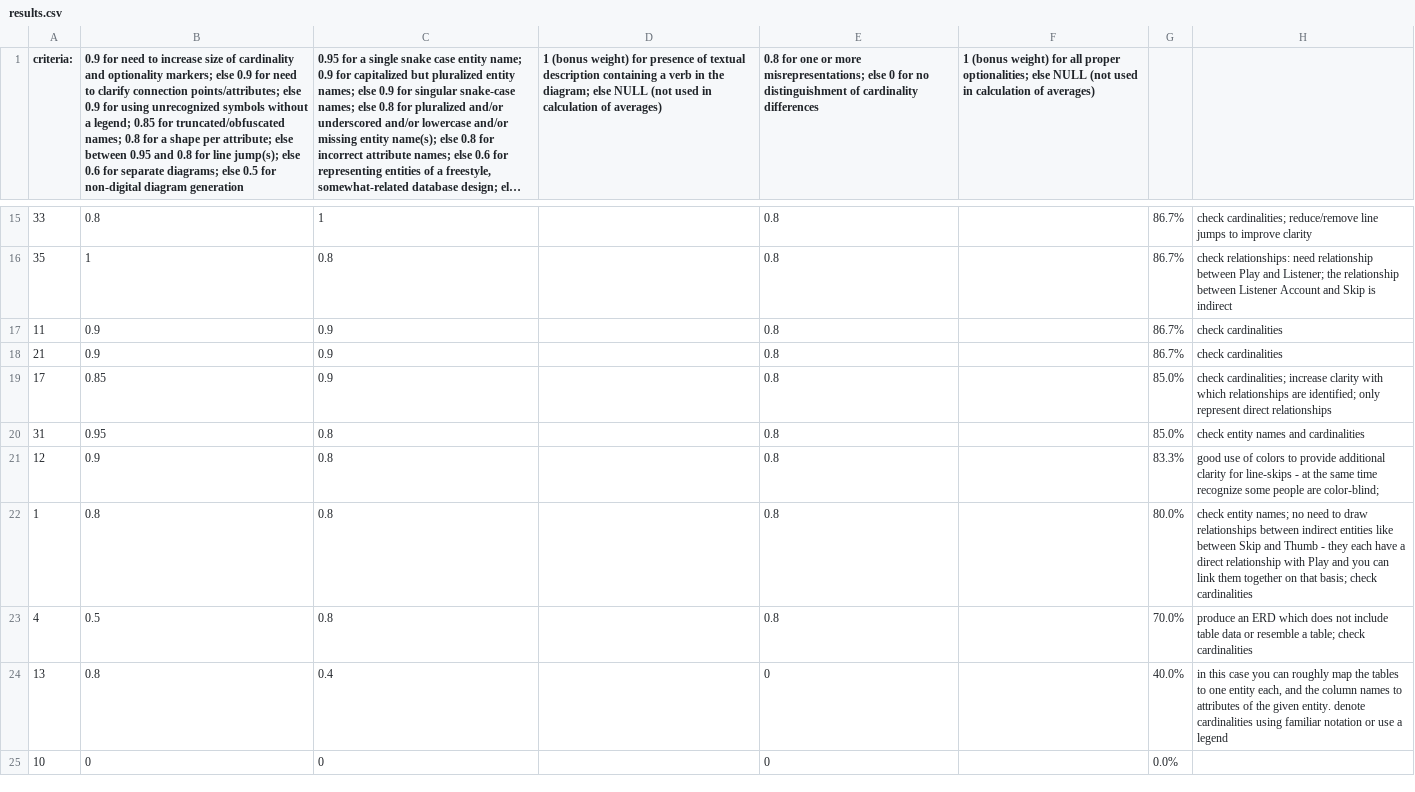
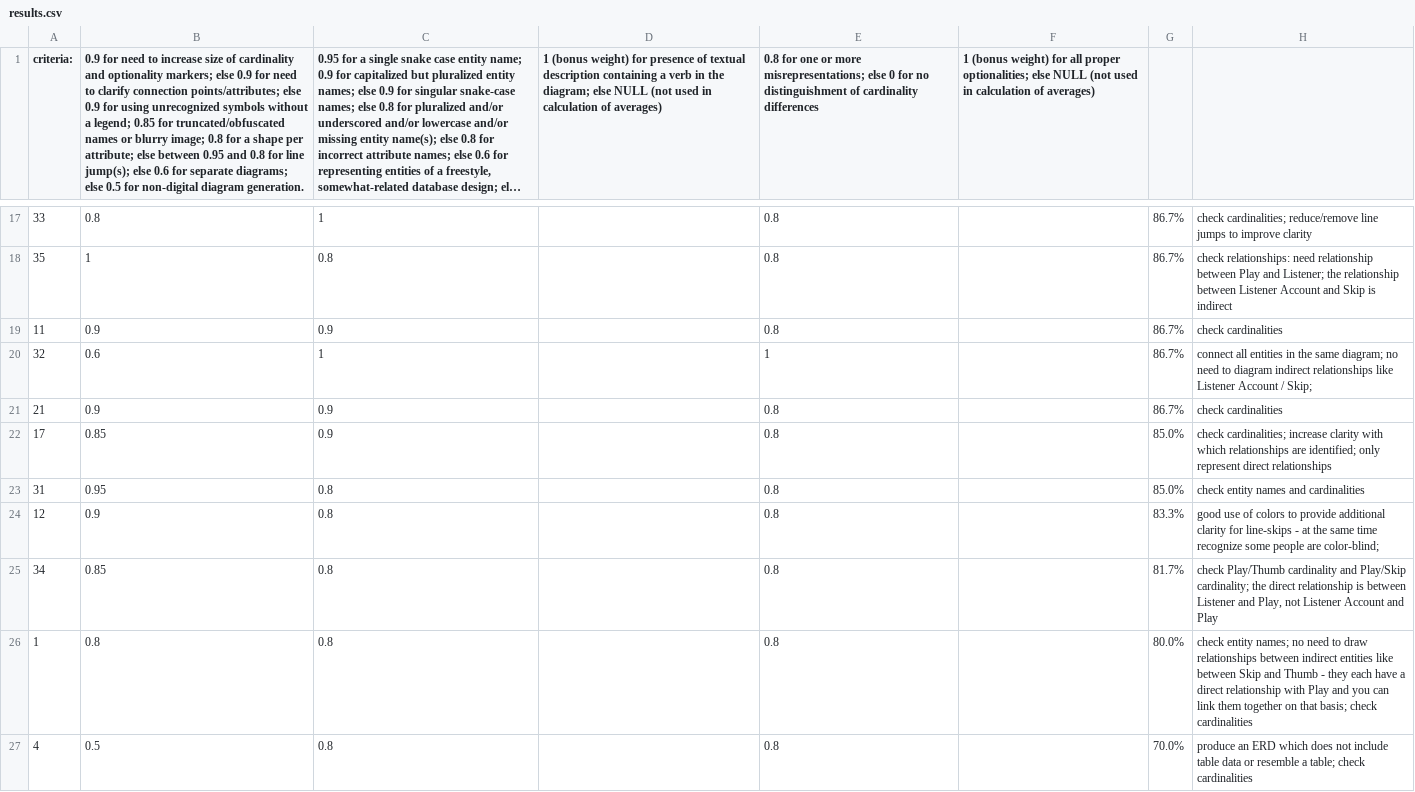
Before and after one commit to prof-rossetti/gwu-badm-2301-201509, a CSV file: resources/entity-relationship-diagramming/results.csv, drawn as a sheet; only a part is shown, gaps mark what is left out; the shorter side is filled out with more unchanged rows; long unchanged cells end in …; the diff covers the shown part only; the diff names each change by its address in the sheet, - before the commit and + after, or states it on an @@ line.

```diff
--- a/resources/entity-relationship-diagramming/results.csv
+++ b/resources/entity-relationship-diagramming/results.csv
-B1: …for truncated/obfuscated names; 0.8 for a shape per attribute; else between 0.95 and 0.8 for line jump(s); else 0.6 for separate diagrams; else 0.5 for non-digital diagram generation
+B1: …for truncated/obfuscated names or blurry image; 0.8 for a shape per attribute; else between 0.95 and 0.8 for line jump(s); else 0.6 for separate diagrams; else 0.5 for non-digital diagram generation.
+row 20: 32 | 0.6 | 1 |  | 1 |  | 86.7% | connect all entities in the same diagram; no need to diagram indirect relationships like Listener Account / Skip;
+row 25: 34 | 0.85 | 0.8 |  | 0.8 |  | 81.7% | check Play/Thumb cardinality and Play/Skip cardinality; the direct relationship is between Listener and Play, not Listener Account and Play
```
Also changed, not shown: 5 added rows and 7 removed rows elsewhere in this file, 1 other file.
